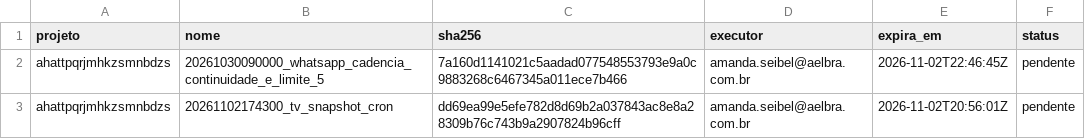
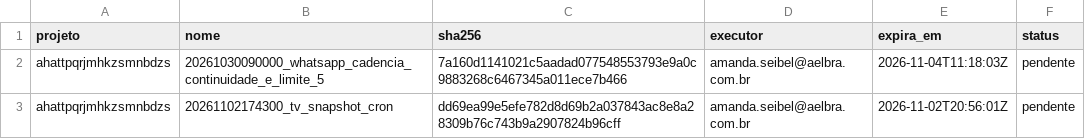
Before and after one commit to amandaseibel-dev/crm-reativa, a TSV file: docs/seguranca/migracoes-aprovadas.tsv, drawn as a sheet.

```diff
--- a/docs/seguranca/migracoes-aprovadas.tsv
+++ b/docs/seguranca/migracoes-aprovadas.tsv
@@ -1,3 +1,3 @@
 projeto	nome	sha256	executor	expira_em	status
-ahattpqrjmhkzsmnbdzs	20261030090000_whatsapp_cadencia_continuidade_e_limite_5	7a160d1141021c5aadad077548553793e9a0c9883268c6467345a011ece7b466	amanda.seibel@aelbra.com.br	2026-11-02T22:46:45Z	pendente
+ahattpqrjmhkzsmnbdzs	20261030090000_whatsapp_cadencia_continuidade_e_limite_5	7a160d1141021c5aadad077548553793e9a0c9883268c6467345a011ece7b466	amanda.seibel@aelbra.com.br	2026-11-04T11:18:03Z	pendente
 ahattpqrjmhkzsmnbdzs	20261102174300_tv_snapshot_cron	dd69ea99e5efe782d8d69b2a037843ac8e8a28309b76c743b9a2907824b96cff	amanda.seibel@aelbra.com.br	2026-11-02T20:56:01Z	pendente
```
